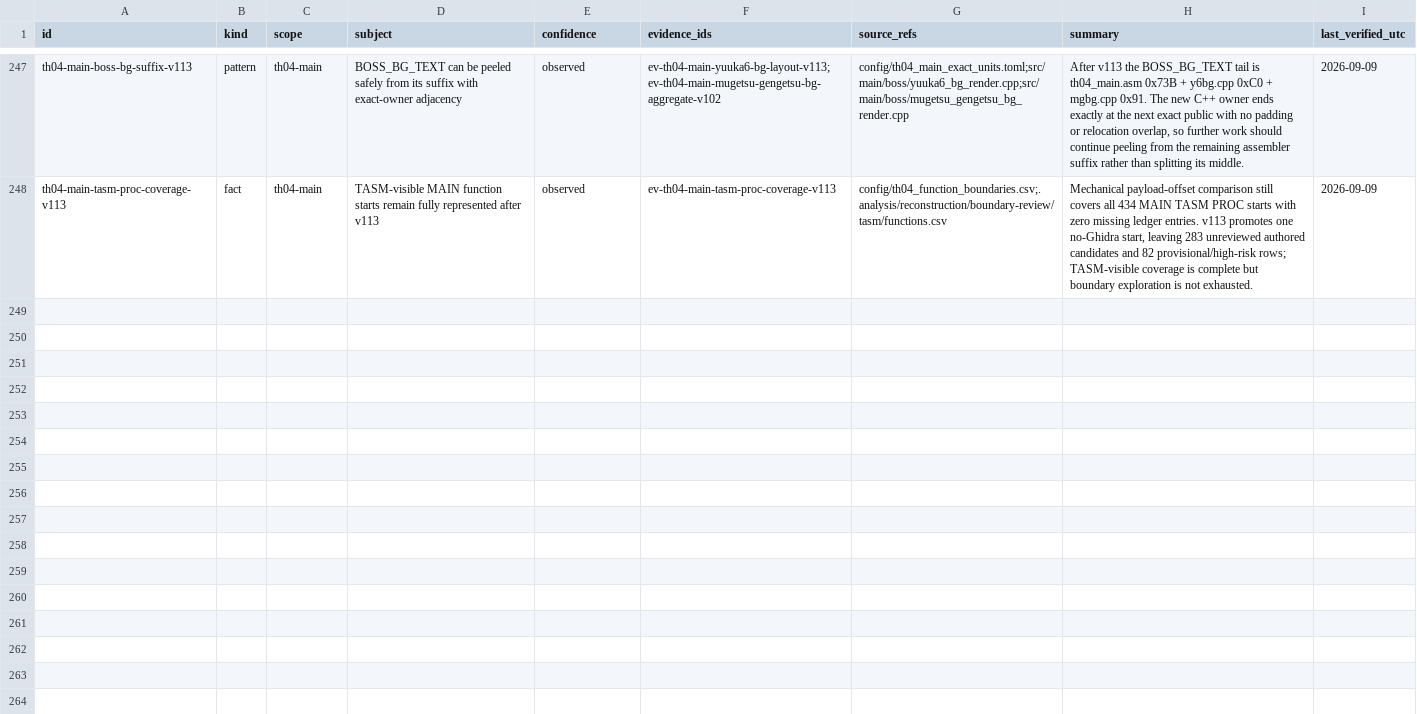
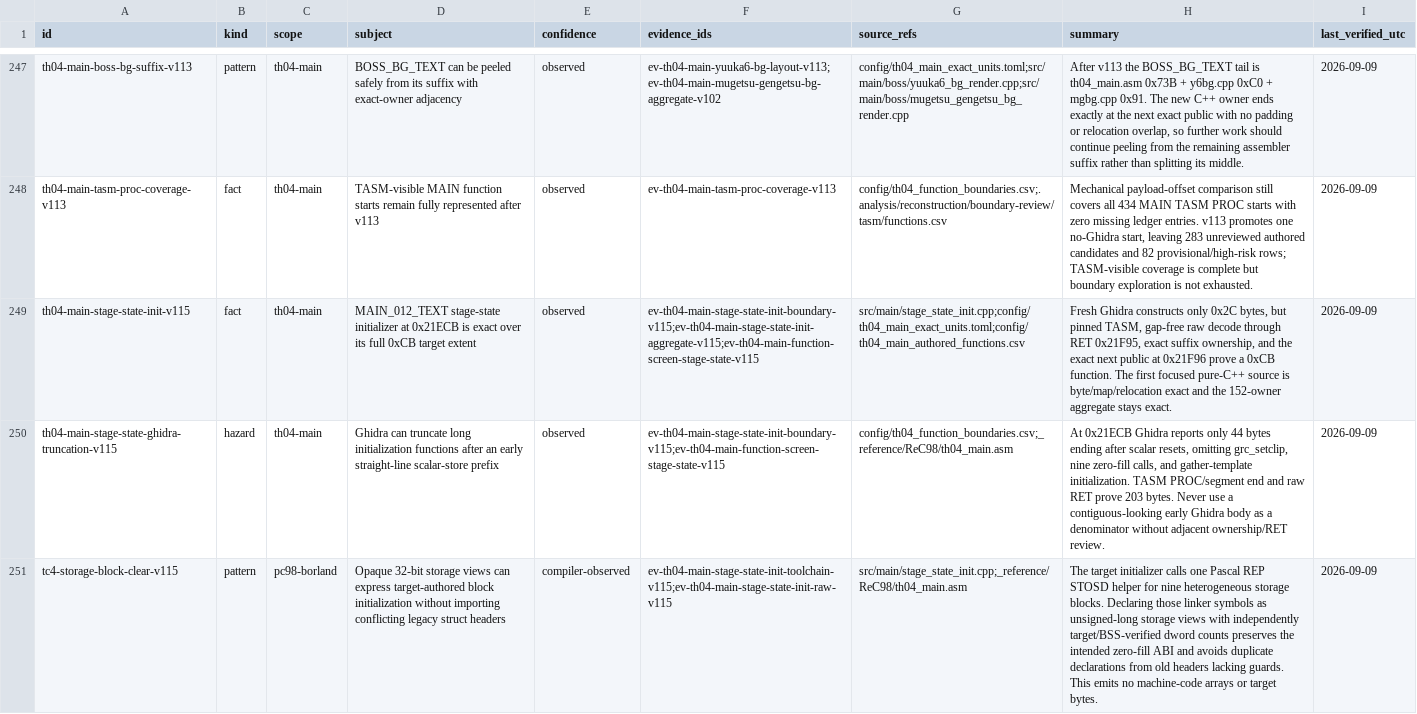
Before and after one commit to N0zoM1z0/th04, a CSV file: config/knowledge.csv, drawn as a sheet; only a part is shown, gaps mark what is left out; the diff covers the shown part only; the diff names each change by its address in the sheet, - before the commit and + after, or states it on an @@ line.

Commit message:
gpt-web: recover stage state initializer

```diff
--- a/config/knowledge.csv
+++ b/config/knowledge.csv
+row 249: th04-main-stage-state-init-v115 | fact | th04-main | MAIN_012_TEXT stage-state initializer at 0x21ECB is exact over its full 0xCB target extent | observed | ev-th04-main-stage-state-init-boundary-v115;ev-th04-main-stage-state-init-aggregate-v115;ev-th04-main-function-screen-stage-state-v115 | src/main/stage_state_init.cpp;config/th04_main_exact_units.toml;config/th04_main_authored_functions.csv | Fresh Ghidra constructs only 0x2C bytes, but pinned TASM, gap-free raw decode through RET 0x21F95, exact suffix ownership, and the exact next public at 0x21F96 prove a 0xCB function. The first focused pure-C++ source is byte/map/relocation exact and the 152-owner aggregate stays exact. | 2026-09-09
+row 250: th04-main-stage-state-ghidra-truncation-v115 | hazard | th04-main | Ghidra can truncate long initialization functions after an early straight-line scalar-store prefix | observed | ev-th04-main-stage-state-init-boundary-v115;ev-th04-main-function-screen-stage-state-v115 | config/th04_function_boundaries.csv;_reference/ReC98/th04_main.asm | At 0x21ECB Ghidra reports only 44 bytes ending after scalar resets, omitting grc_setclip, nine zero-fill calls, and gather-template initialization. TASM PROC/segment end and raw RET prove 203 bytes. Never use a contiguous-looking early Ghidra body as a denominator without adjacent ownership/RET review. | 2026-09-09
+row 251: tc4-storage-block-clear-v115 | pattern | pc98-borland | Opaque 32-bit storage views can express target-authored block initialization without importing conflicting legacy struct headers | compiler-observed | ev-th04-main-stage-state-init-toolchain-v115;ev-th04-main-stage-state-init-raw-v115 | src/main/stage_state_init.cpp;_reference/ReC98/th04_main.asm | The target initializer calls one Pascal REP STOSD helper for nine heterogeneous storage blocks. Declaring those linker symbols as unsigned-long storage views with independently target/BSS-verified dword counts preserves the intended zero-fill ABI and avoids duplicate declarations from old headers lacking guards. This emits no machine-code arrays or target bytes. | 2026-09-09
```
Also changed, not shown: 3 added rows elsewhere in this file, config/th04_function_boundaries.csv, config/th04_main_authored_functions.csv, 10 other files.
